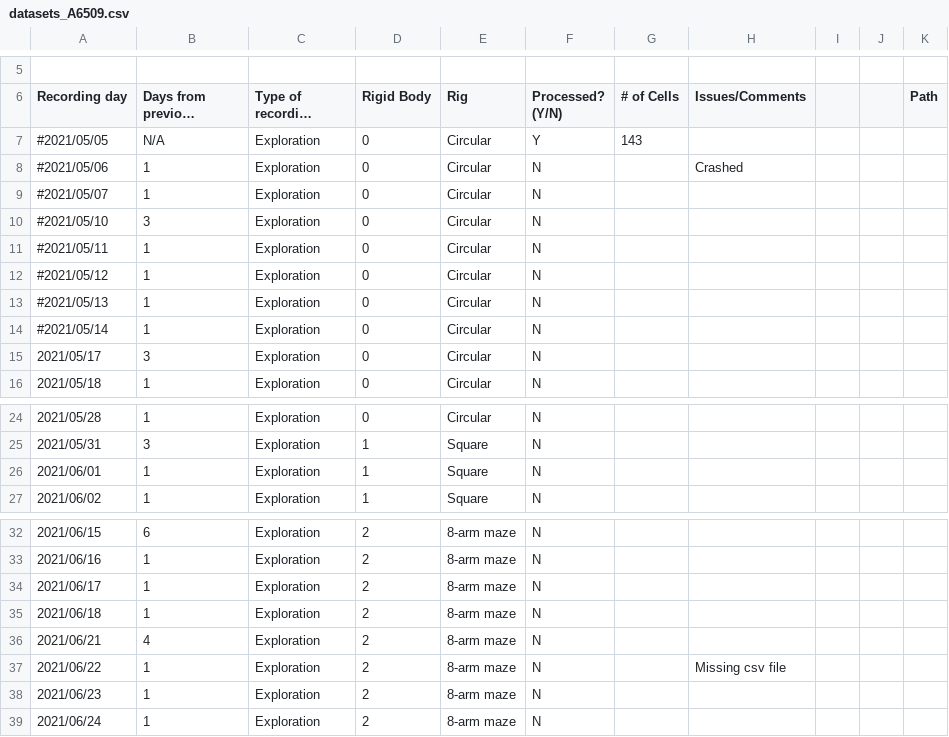
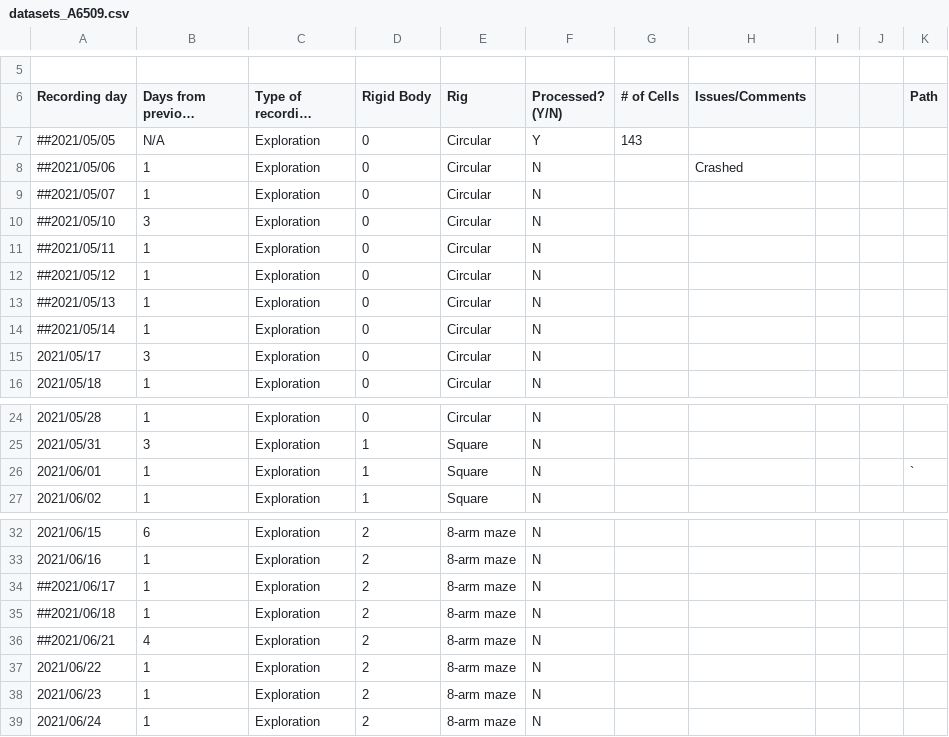
Before and after one commit to gviejo/PSBImaging, a CSV file: python/datasets_A6509.csv, drawn as a sheet; only a part is shown, gaps mark what is left out; long unchanged cells end in …; the diff names each change by its address in the sheet, - before the commit and + after, or states it on an @@ line.

```diff
--- a/python/datasets_A6509.csv
+++ b/python/datasets_A6509.csv
-A7 (Recording day): #2021/05/05
+A7 (Recording day): ##2021/05/05
-A8 (Recording day): #2021/05/06
+A8 (Recording day): ##2021/05/06
-A9 (Recording day): #2021/05/07
+A9 (Recording day): ##2021/05/07
-A10 (Recording day): #2021/05/10
+A10 (Recording day): ##2021/05/10
-A11 (Recording day): #2021/05/11
+A11 (Recording day): ##2021/05/11
-A12 (Recording day): #2021/05/12
+A12 (Recording day): ##2021/05/12
-A13 (Recording day): #2021/05/13
+A13 (Recording day): ##2021/05/13
-A14 (Recording day): #2021/05/14
+A14 (Recording day): ##2021/05/14
-K26 (Path): (empty)
+K26 (Path): `
-A34 (Recording day): 2021/06/17
+A34 (Recording day): ##2021/06/17
-A35 (Recording day): 2021/06/18
+A35 (Recording day): ##2021/06/18
-A36 (Recording day): 2021/06/21
+A36 (Recording day): ##2021/06/21
-H37 (Issues/Comments): Missing csv file
+H37 (Issues/Comments): (empty)
```
Also changed, not shown: python/datasets_A6510.csv, 10 other files.
